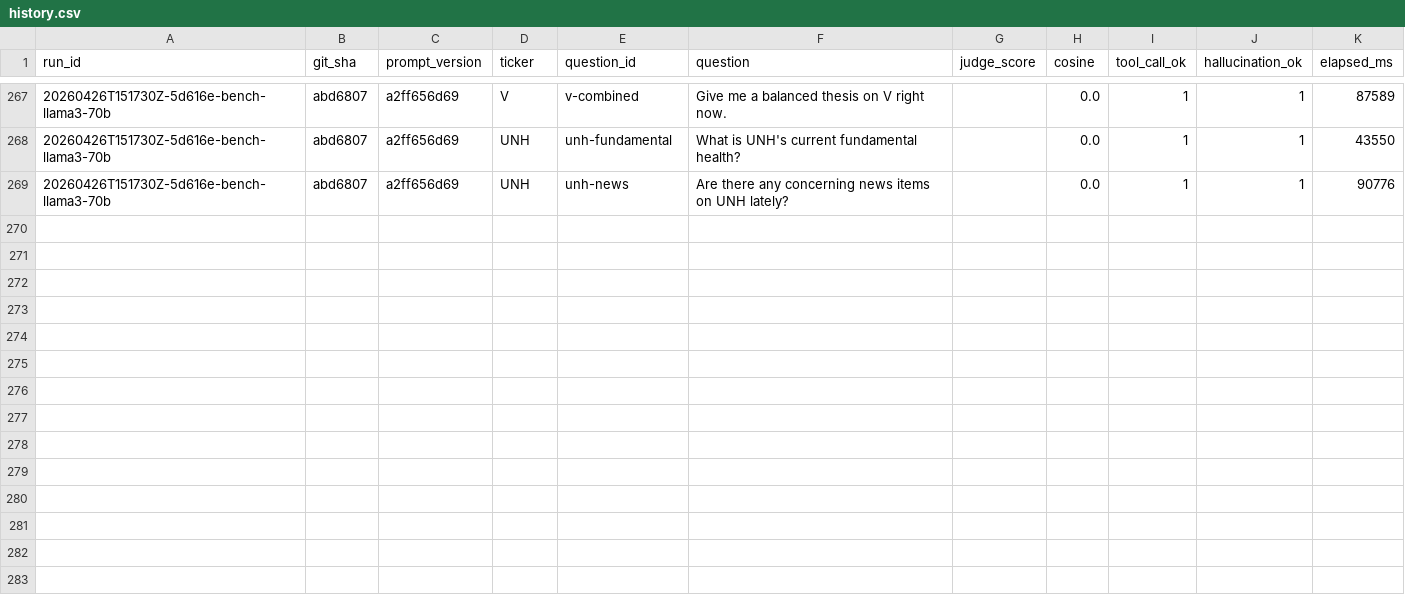
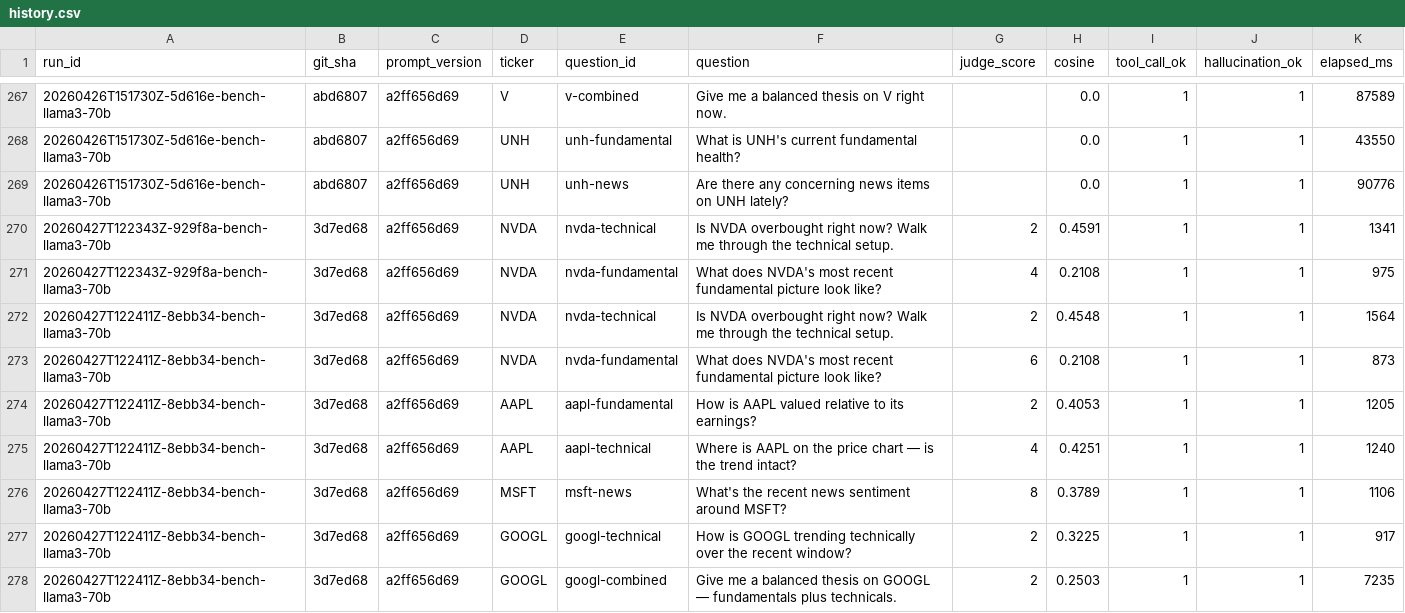
Before and after one commit to noahwins-ng/equity-data-agent, a CSV file: packages/agent/src/agent/evals/history.csv, drawn as a sheet; only a part is shown, gaps mark what is left out; the diff covers the shown part only; the diff names each change by its address in the sheet, - before the commit and + after, or states it on an @@ line.

Commit message:
QNT-138: docs(evals): clean Llama-3.3-70B reference row + close Scout-as-default decision (#136)
Re-runs the bench-llama3-70b sweep on a fresh Groq 100K TPD bucket
(QNT-129 shipped TPD-truncated at record 10/16, leaving the reference
row noisy). New clean run lands 16/16 hallucination_ok with cosine
0.364 -- highest in the bench, ahead of Scout's 0.342.

Pre-registered decision rule (Scout cosine lead >= 0.02 OR judge lead
>= 2.0 -> promote): cosine lead is -0.022 (Llama leads), judge lead
+0.25 -- both fall below threshold. Outcome: keep Llama-3.3-70B as
default; litellm_config.yaml intentionally unchanged.

- docs/model-bench-2026-04.md: re-sort Results table, rewrite Llama
  + Scout qualitative notes, reframe Recommendation as closed-out
  decision, drop the two-week Scout-promotion gate from revisit cadence
- scripts/evals/aggregate_bench.py: promoted from /tmp; defaults to
  latest-sweep-per-alias so probe + truncated runs in history.csv do
  not contaminate doc-publishable numbers (--all-sweeps for legacy)
- scripts/evals/token_summary.py: promoted from /tmp
- docs/project-plan.md: tick QNT-138 + record decision outcome

```diff
--- a/packages/agent/src/agent/evals/history.csv
+++ b/packages/agent/src/agent/evals/history.csv
+row 270: 20260427T122343Z-929f8a-bench-llama3-70b | 3d7ed68 | a2ff656d69 | NVDA | nvda-technical | Is NVDA overbought right now? Walk me through the technical setup. | 2 | 0.4591 | 1 | 1 | 1341
+row 271: 20260427T122343Z-929f8a-bench-llama3-70b | 3d7ed68 | a2ff656d69 | NVDA | nvda-fundamental | What does NVDA's most recent fundamental picture look like? | 4 | 0.2108 | 1 | 1 | 975
+row 272: 20260427T122411Z-8ebb34-bench-llama3-70b | 3d7ed68 | a2ff656d69 | NVDA | nvda-technical | Is NVDA overbought right now? Walk me through the technical setup. | 2 | 0.4548 | 1 | 1 | 1564
+row 273: 20260427T122411Z-8ebb34-bench-llama3-70b | 3d7ed68 | a2ff656d69 | NVDA | nvda-fundamental | What does NVDA's most recent fundamental picture look like? | 6 | 0.2108 | 1 | 1 | 873
+row 274: 20260427T122411Z-8ebb34-bench-llama3-70b | 3d7ed68 | a2ff656d69 | AAPL | aapl-fundamental | How is AAPL valued relative to its earnings? | 2 | 0.4053 | 1 | 1 | 1205
+row 275: 20260427T122411Z-8ebb34-bench-llama3-70b | 3d7ed68 | a2ff656d69 | AAPL | aapl-technical | Where is AAPL on the price chart — is the trend intact? | 4 | 0.4251 | 1 | 1 | 1240
+row 276: 20260427T122411Z-8ebb34-bench-llama3-70b | 3d7ed68 | a2ff656d69 | MSFT | msft-news | What's the recent news sentiment around MSFT? | 8 | 0.3789 | 1 | 1 | 1106
+row 277: 20260427T122411Z-8ebb34-bench-llama3-70b | 3d7ed68 | a2ff656d69 | GOOGL | googl-technical | How is GOOGL trending technically over the recent window? | 2 | 0.3225 | 1 | 1 | 917
+row 278: 20260427T122411Z-8ebb34-bench-llama3-70b | 3d7ed68 | a2ff656d69 | GOOGL | googl-combined | Give me a balanced thesis on GOOGL — fundamentals plus technicals. | 2 | 0.2503 | 1 | 1 | 7235
```
Also changed, not shown: 9 added rows elsewhere in this file, 4 other files.
